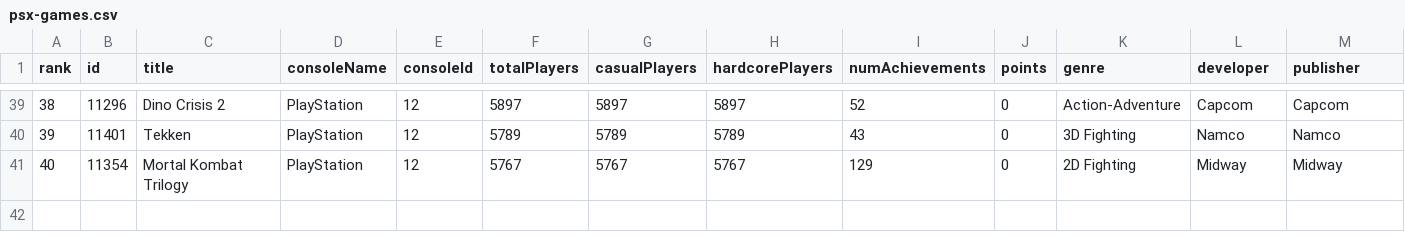
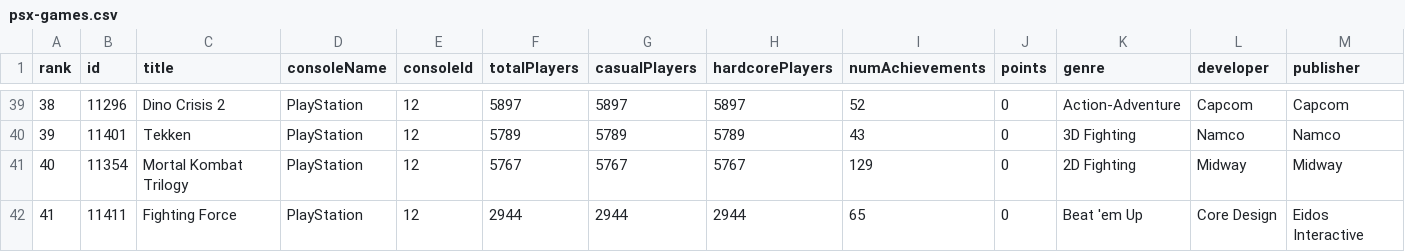
Before and after one commit to hoanghdtv/RetroHelper, a CSV file: output/psx-games.csv, drawn as a sheet; only a part is shown, gaps mark what is left out; rows hold the shown columns only; the diff names each change by its address in the sheet, - before the commit and + after, or states it on an @@ line.

```diff
--- a/output/psx-games.csv
+++ b/output/psx-games.csv
+row 42: 41 | 11411 | Fighting Force | PlayStation | 12 | 2944 | 2944 | 2944 | 65 | 0 | Beat 'em Up | Core Design | Eidos Interactive
```
Also changed, not shown: output/psx-md5.csv.
